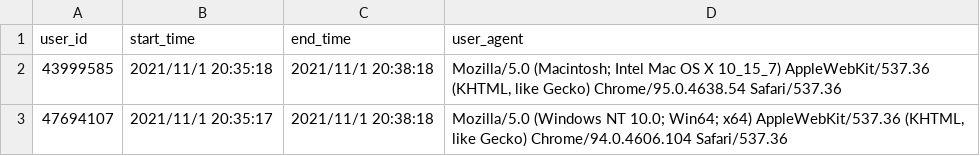
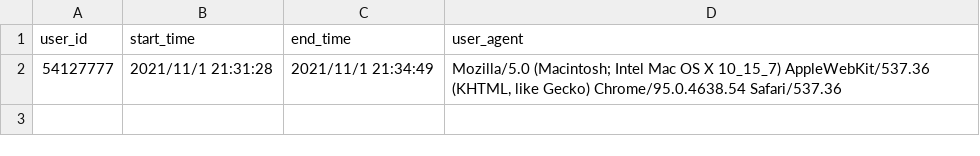
Before and after one commit to MKryo/LS00, a CSV file: res_user_data_ls00.csv, drawn as a sheet.

```diff
--- a/res_user_data_ls00.csv
+++ b/res_user_data_ls00.csv
@@ -1,3 +1,2 @@
 user_id,start_time,end_time,user_agent
-43999585,2021/11/1 20:35:18,2021/11/1 20:38:18,"Mozilla/5.0 (Macintosh; Intel Mac OS X 10_15_7) AppleWebKit/537.36 (KHTML, like Gecko) Chrome/95.0.4638.54 Safari/537.36"
-47694107,2021/11/1 20:35:17,2021/11/1 20:38:18,"Mozilla/5.0 (Windows NT 10.0; Win64; x64) AppleWebKit/537.36 (KHTML, like Gecko) Chrome/94.0.4606.104 Safari/537.36"
+54127777,2021/11/1 21:31:28,2021/11/1 21:34:49,"Mozilla/5.0 (Macintosh; Intel Mac OS X 10_15_7) AppleWebKit/537.36 (KHTML, like Gecko) Chrome/95.0.4638.54 Safari/537.36"
```
Also changed, not shown: res_estimations_ls00.csv, res_predictions_ls00.csv, 2 other files.
